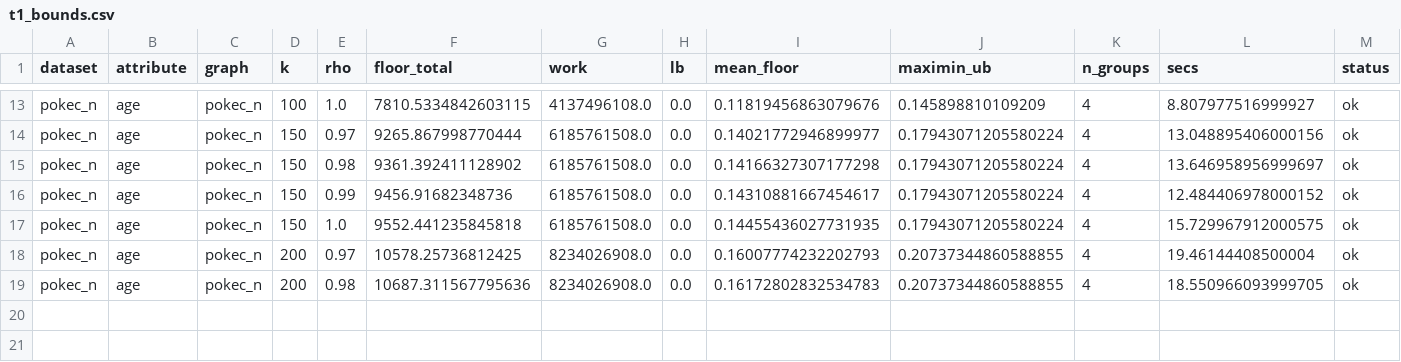
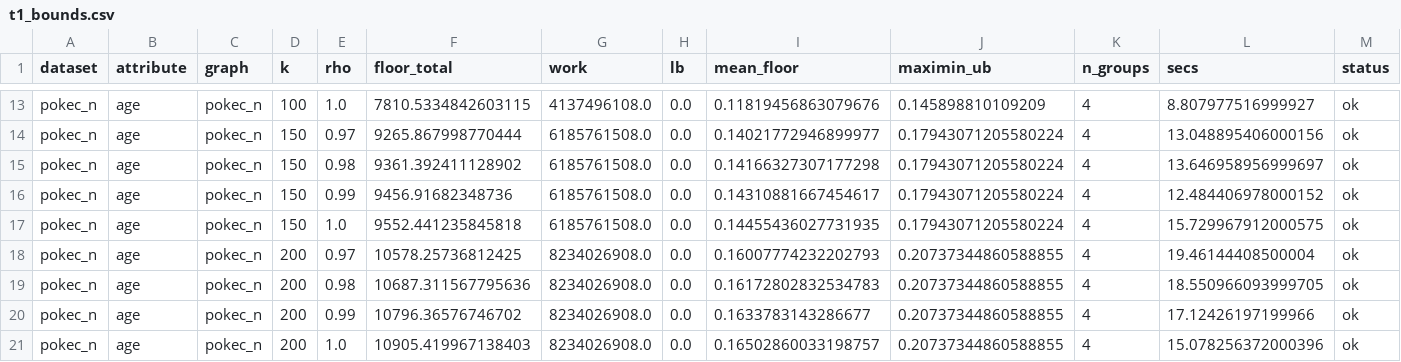
Before and after one commit to Dutta-06/fim-gat, a CSV file: results/v2/parts/t1-pokec-n-age/t1_bounds.csv, drawn as a sheet; only a part is shown, gaps mark what is left out; rows hold the shown columns only; the diff names each change by its address in the sheet, - before the commit and + after, or states it on an @@ line.

```diff
--- a/results/v2/parts/t1-pokec-n-age/t1_bounds.csv
+++ b/results/v2/parts/t1-pokec-n-age/t1_bounds.csv
+row 20: pokec_n | age | pokec_n | 200 | 0.99 | 10796.36576746702 | 8234026908.0 | 0.0 | 0.1633783143286677 | 0.20737344860588855 | 4 | 17.12426197199966 | ok
+row 21: pokec_n | age | pokec_n | 200 | 1.0 | 10905.419967138403 | 8234026908.0 | 0.0 | 0.16502860033198757 | 0.20737344860588855 | 4 | 15.078256372000396 | ok
```
Also changed, not shown: 5 other files.
